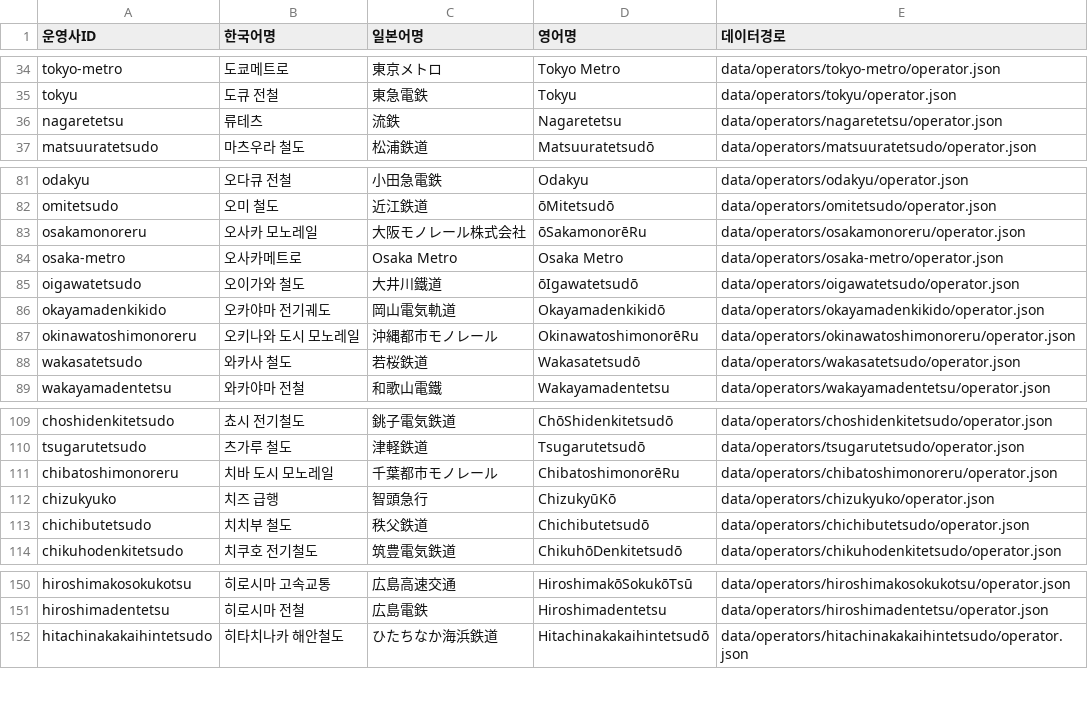
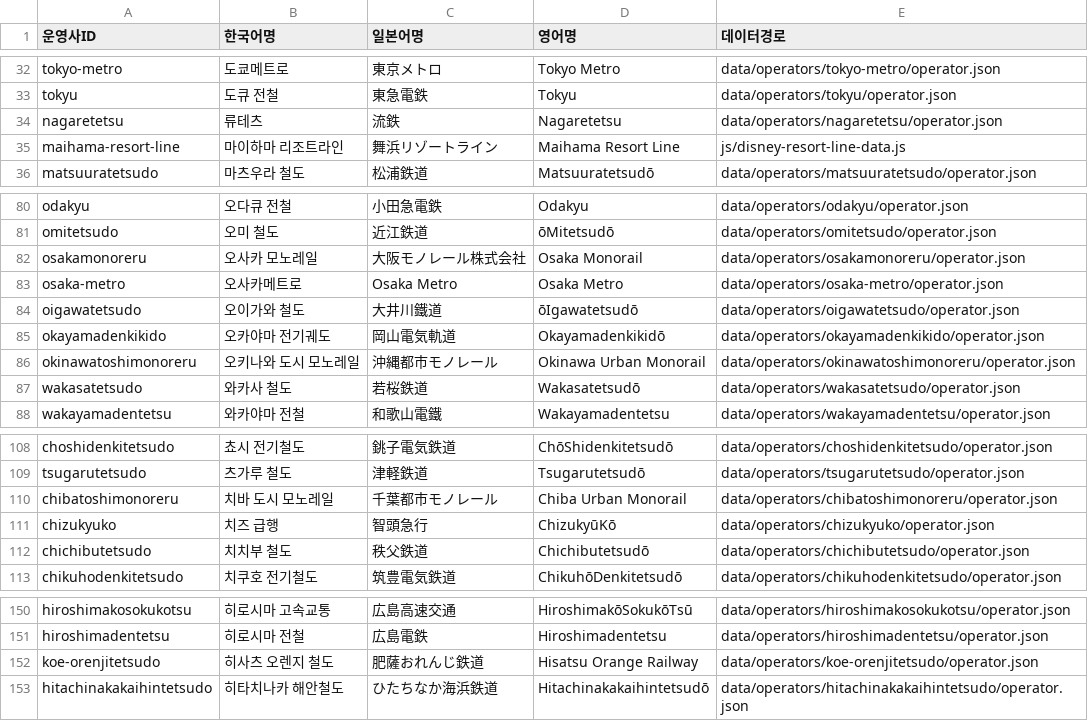
Before and after one commit to s3h0726/SUBTYPE, a CSV file: reports/korean-names/operators.csv, drawn as a sheet; only a part is shown, gaps mark what is left out; the diff covers the shown part only.

```diff
--- a/reports/korean-names/operators.csv
+++ b/reports/korean-names/operators.csv
@@ -36,2 +34,3 @@
 "nagaretetsu","류테츠","流鉄","Nagaretetsu","data/operators/nagaretetsu/operator.json"
+"maihama-resort-line","마이하마 리조트라인","舞浜リゾートライン","Maihama Resort Line","js/disney-resort-line-data.js"
 "matsuuratetsudo","마츠우라 철도","松浦鉄道","Matsuuratetsudō","data/operators/matsuuratetsudo/operator.json"
@@ -82,3 +81,3 @@
 "omitetsudo","오미 철도","近江鉄道","ōMitetsudō","data/operators/omitetsudo/operator.json"
-"osakamonoreru","오사카 모노레일","大阪モノレール株式会社","ōSakamonorēRu","data/operators/osakamonoreru/operator.json"
+"osakamonoreru","오사카 모노레일","大阪モノレール株式会社","Osaka Monorail","data/operators/osakamonoreru/operator.json"
 "osaka-metro","오사카메트로","Osaka Metro","Osaka Metro","data/operators/osaka-metro/operator.json"
@@ -86,3 +85,3 @@
 "okayamadenkikido","오카야마 전기궤도","岡山電気軌道","Okayamadenkikidō","data/operators/okayamadenkikido/operator.json"
-"okinawatoshimonoreru","오키나와 도시 모노레일","沖縄都市モノレール","OkinawatoshimonorēRu","data/operators/okinawatoshimonoreru/operator.json"
+"okinawatoshimonoreru","오키나와 도시 모노레일","沖縄都市モノレール","Okinawa Urban Monorail","data/operators/okinawatoshimonoreru/operator.json"
 "wakasatetsudo","와카사 철도","若桜鉄道","Wakasatetsudō","data/operators/wakasatetsudo/operator.json"
@@ -110,3 +109,3 @@
 "tsugarutetsudo","츠가루 철도","津軽鉄道","Tsugarutetsudō","data/operators/tsugarutetsudo/operator.json"
-"chibatoshimonoreru","치바 도시 모노레일","千葉都市モノレール","ChibatoshimonorēRu","data/operators/chibatoshimonoreru/operator.json"
+"chibatoshimonoreru","치바 도시 모노레일","千葉都市モノレール","Chiba Urban Monorail","data/operators/chibatoshimonoreru/operator.json"
 "chizukyuko","치즈 급행","智頭急行","ChizukyūKō","data/operators/chizukyuko/operator.json"
@@ -151,2 +151,3 @@
 "hiroshimadentetsu","히로시마 전철","広島電鉄","Hiroshimadentetsu","data/operators/hiroshimadentetsu/operator.json"
+"koe-orenjitetsudo","히사츠 오렌지 철도","肥薩おれんじ鉄道","Hisatsu Orange Railway","data/operators/koe-orenjitetsudo/operator.json"
 "hitachinakakaihintetsudo","히타치나카 해안철도","ひたちなか海浜鉄道","Hitachinakakaihintetsudō","data/operators/hitachinakakaihintetsudo/operator.json"
```
Also changed, not shown: 3 added rows, 4 removed rows and 1 edited cell elsewhere in this file, reports/korean-names/lines.csv, 3 other files.
